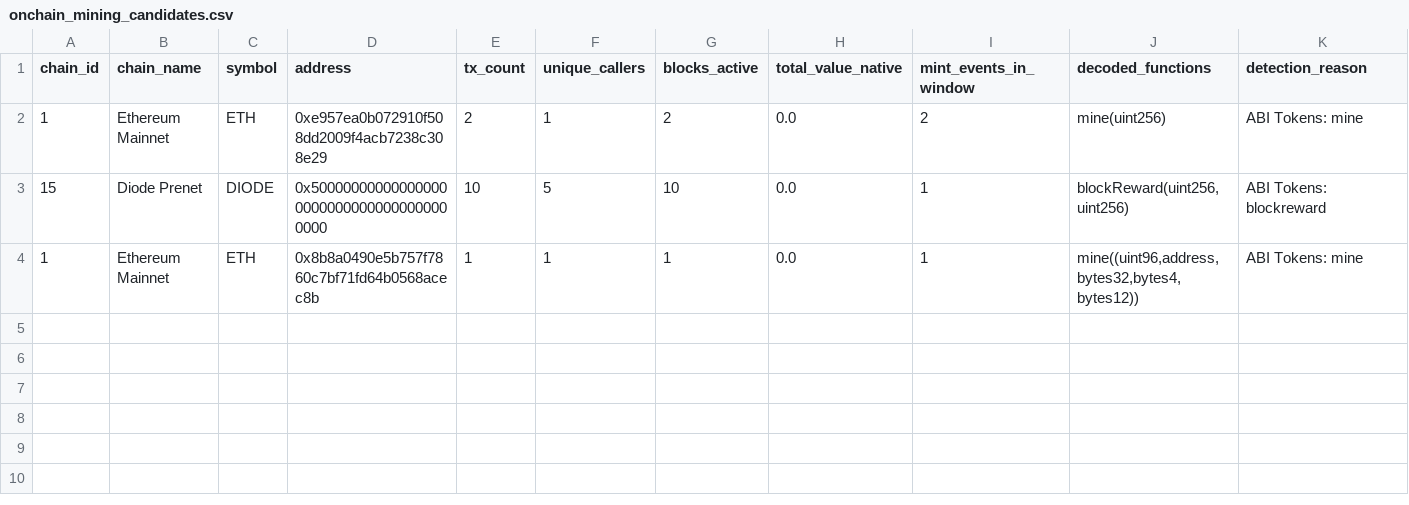
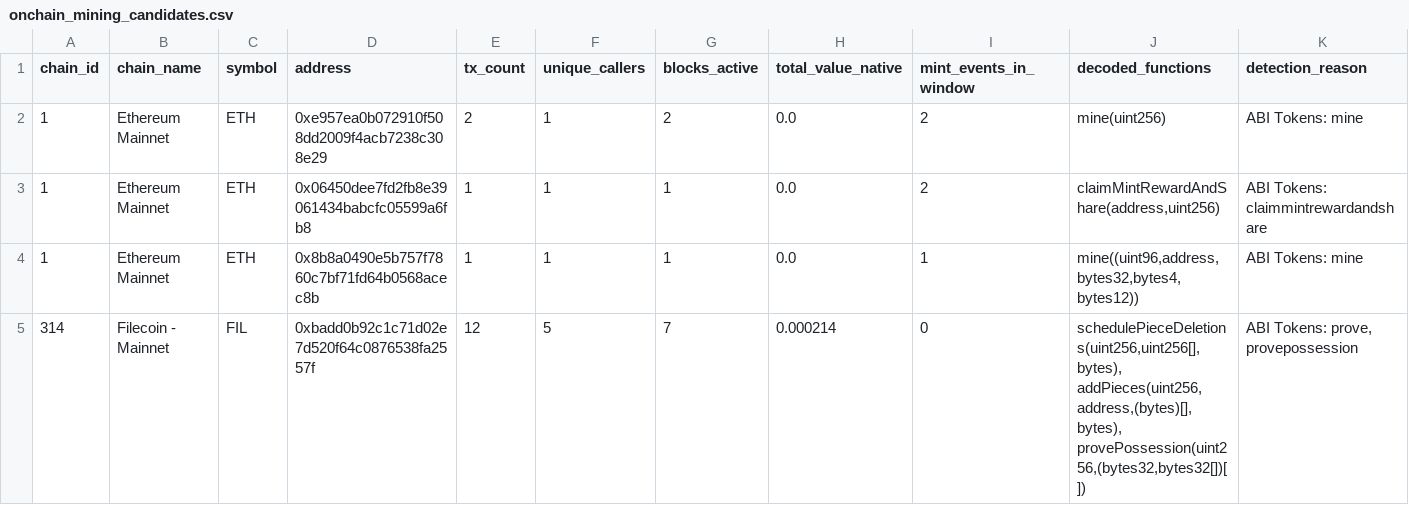
Before and after one commit to elyousfired/omnirpc-mining-arbitrage, a CSV file: onchain_mining_candidates.csv, drawn as a sheet; removed rows and columns are numbered as before the commit, all else as after; the diff names each change by its address in the sheet, - before the commit and + after, or states it on an @@ line.

Commit message:
feat(agent): convert to persistent 1h AI Mining Discovery Agent with cumulative memory

```diff
--- a/onchain_mining_candidates.csv
+++ b/onchain_mining_candidates.csv
-row 3: 15 | Diode Prenet | DIODE | 0x5000000000000000000000000000000000000000 | 10 | 5 | 10 | 0.0 | 1 | blockReward(uint256,uint256) | ABI Tokens: blockreward
+row 3: 1 | Ethereum Mainnet | ETH | 0x06450dee7fd2fb8e39061434babcfc05599a6fb8 | 1 | 1 | 1 | 0.0 | 2 | claimMintRewardAndShare(address,uint256) | ABI Tokens: claimmintrewardandshare
+row 5: 314 | Filecoin - Mainnet | FIL | 0xbadd0b92c1c71d02e7d520f64c0876538fa2557f | 12 | 5 | 7 | 0.000214 | 0 | schedulePieceDeletions(uint256,uint256[],bytes), addPieces(uint256,address,(bytes)[],bytes), provePossession(uint256,(bytes32,bytes32[])[]) | ABI Tokens: prove, provepossession
```
Also changed, not shown: mining_registry.csv, 10 other files.
